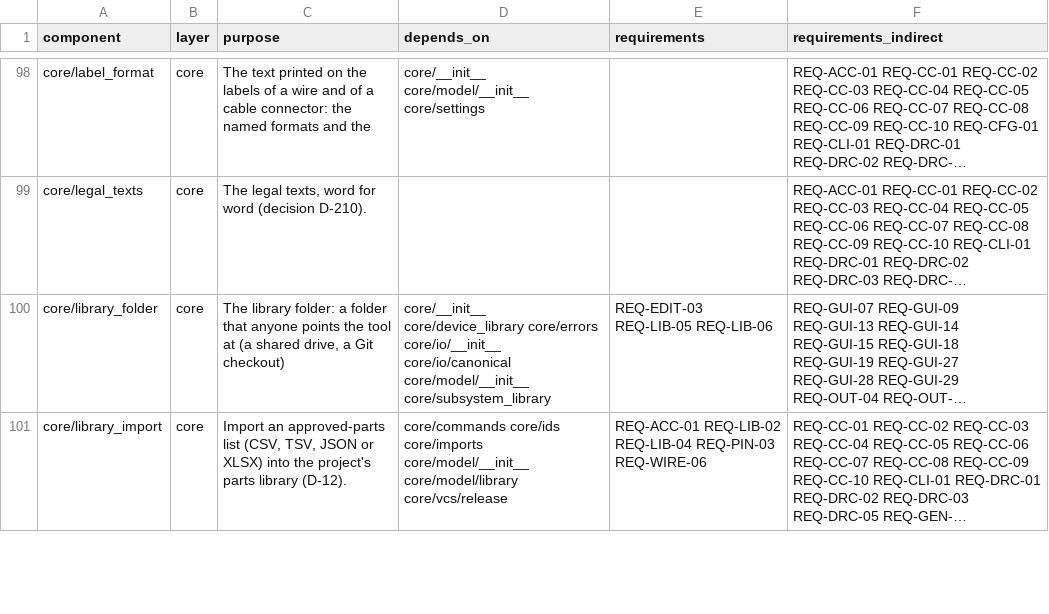
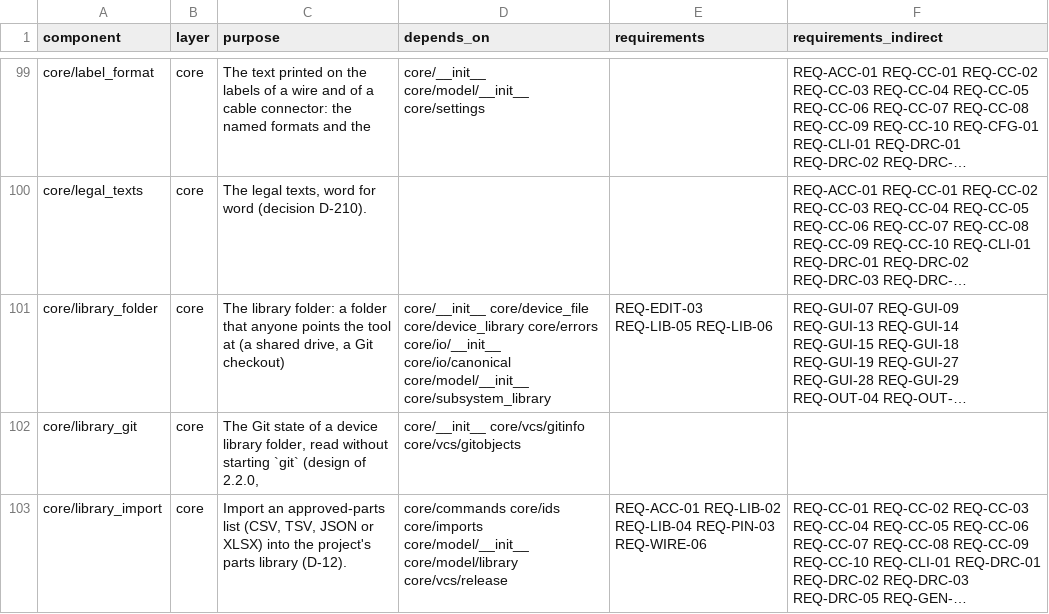
Before and after one commit to 0h3xn4/wireviz_harness-design-studio, a CSV file: HarnessDesignStudio/compliance/sdd_components.csv, drawn as a sheet; only a part is shown, gaps mark what is left out; long unchanged cells end in …; addresses are those after the commit; the diff covers the shown part only; the diff names each change by its address in the sheet, - before the commit and + after, or states it on an @@ line.

```diff
--- a/HarnessDesignStudio/compliance/sdd_components.csv
+++ b/HarnessDesignStudio/compliance/sdd_components.csv
-D101 (depends_on): core/__init__ core/device_library core/errors…
+D101 (depends_on): core/__init__ core/device_file core/device_library core/errors…
+row 102: core/library_git | core | The Git state of a device library folder, read without starting `git` (design of 2.2.0, | core/__init__ core/vcs/gitinfo core/vcs/gitobjects
```
Also changed, not shown: 2 added rows and 1 edited cell elsewhere in this file, 19 other files.
